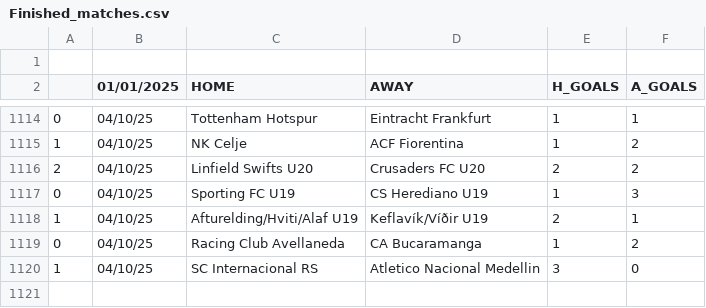
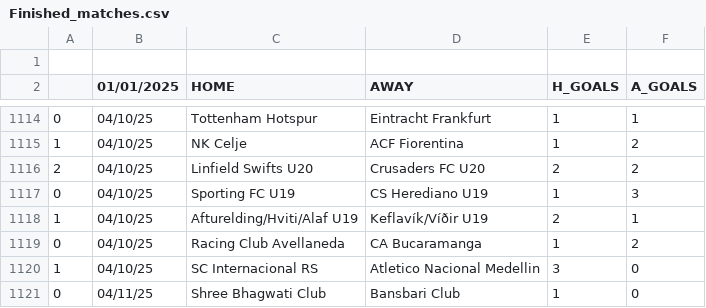
Before and after one commit to JOSPHATT/Finished_Matches, a CSV file: Finished_matches.csv, drawn as a sheet; only a part is shown, gaps mark what is left out; the diff names each change by its address in the sheet, - before the commit and + after, or states it on an @@ line.

```diff
--- a/Finished_matches.csv
+++ b/Finished_matches.csv
+row 1121: 0 | 04/11/25 | Shree Bhagwati Club | Bansbari Club | 1 | 0
```
Also changed, not shown: half_time_matches.csv.
